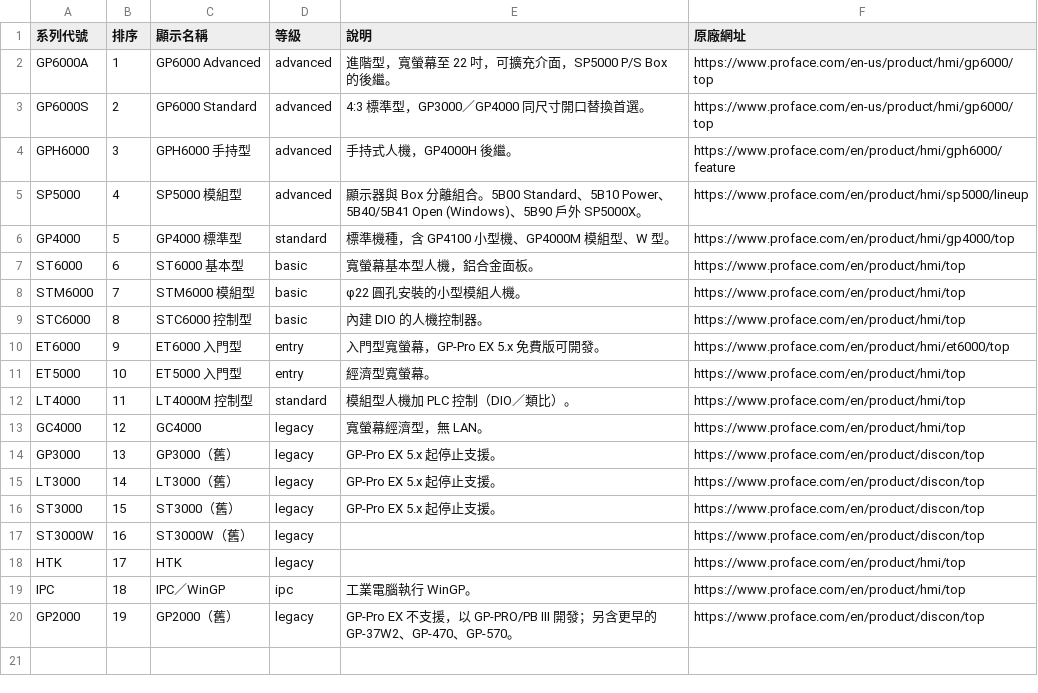
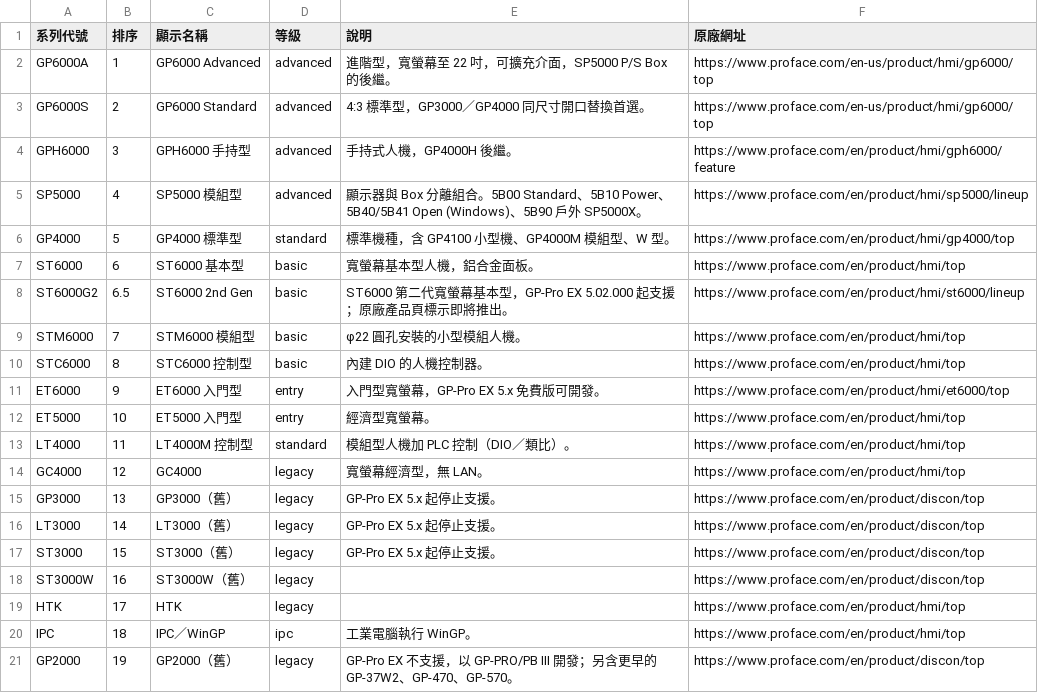
Before and after one commit to kikiqqp/proface-hmi-selector, a CSV file: data/csv/series.csv, drawn as a sheet; the diff names each change by its address in the sheet, - before the commit and + after, or states it on an @@ line.

```diff
--- a/data/csv/series.csv
+++ b/data/csv/series.csv
+row 8: ST6000G2 | 6.5 | ST6000 2nd Gen | basic | ST6000 第二代寬螢幕基本型，GP-Pro EX 5.02.000 起支援；原廠產品頁標示即將推出。 | https://www.proface.com/en/product/hmi/st6000/lineup
```
Also changed, not shown: data/csv/cutouts.csv, data/csv/discon.csv, 3 other files.
